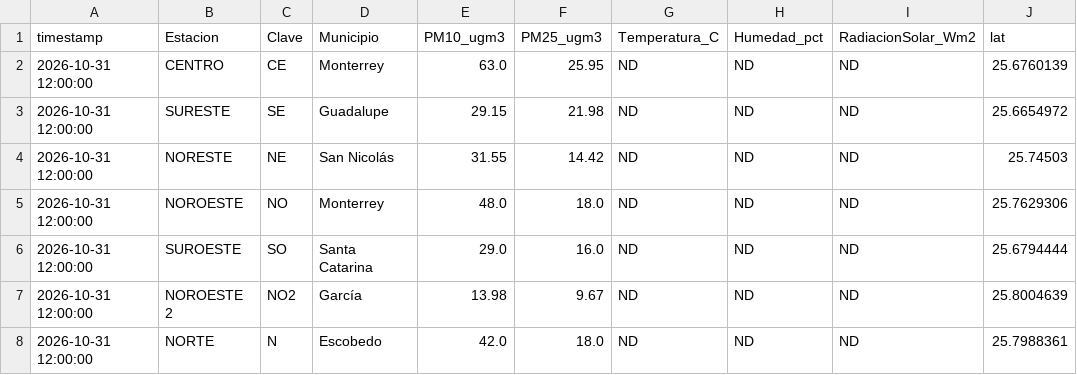
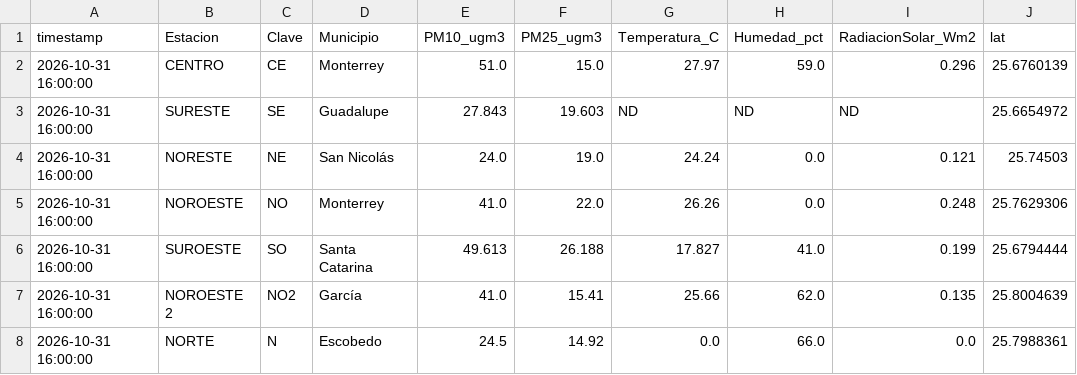
Before and after one commit to vasquez-roberto/capa_meteorologica, a CSV file: SIMA/sima_meteo_lecturas.csv, drawn as a sheet; only a part is shown; the diff covers the shown part only; the diff names each change by its address in the sheet, - before the commit and + after, or states it on an @@ line.

```diff
--- a/SIMA/sima_meteo_lecturas.csv
+++ b/SIMA/sima_meteo_lecturas.csv
-A2:A8 (timestamp): 2026-10-31 12:00:00
+A2:A8 (timestamp): 2026-10-31 16:00:00
-E2 (PM10_ugm3): 63.0
+E2 (PM10_ugm3): 51.0
-F2 (PM25_ugm3): 25.95
+F2 (PM25_ugm3): 15.0
-G2 (Temperatura_C): ND
+G2 (Temperatura_C): 27.97
-H2 (Humedad_pct): ND
+H2 (Humedad_pct): 59.0
-I2 (RadiacionSolar_Wm2): ND
+I2 (RadiacionSolar_Wm2): 0.296
-E3 (PM10_ugm3): 29.15
+E3 (PM10_ugm3): 27.843
-F3 (PM25_ugm3): 21.98
+F3 (PM25_ugm3): 19.603
-E4 (PM10_ugm3): 31.55
+E4 (PM10_ugm3): 24.0
-F4 (PM25_ugm3): 14.42
+F4 (PM25_ugm3): 19.0
-G4 (Temperatura_C): ND
+G4 (Temperatura_C): 24.24
-H4:H5 (Humedad_pct): ND
+H4:H5 (Humedad_pct): 0.0
-I4 (RadiacionSolar_Wm2): ND
+I4 (RadiacionSolar_Wm2): 0.121
-E5 (PM10_ugm3): 48.0
+E5 (PM10_ugm3): 41.0
-F5 (PM25_ugm3): 18.0
+F5 (PM25_ugm3): 22.0
-G5 (Temperatura_C): ND
+G5 (Temperatura_C): 26.26
-I5 (RadiacionSolar_Wm2): ND
+I5 (RadiacionSolar_Wm2): 0.248
-E6 (PM10_ugm3): 29.0
+E6 (PM10_ugm3): 49.613
-F6 (PM25_ugm3): 16.0
+F6 (PM25_ugm3): 26.188
-G6 (Temperatura_C): ND
+G6 (Temperatura_C): 17.827
-H6 (Humedad_pct): ND
+H6 (Humedad_pct): 41.0
-I6 (RadiacionSolar_Wm2): ND
+I6 (RadiacionSolar_Wm2): 0.199
-E7 (PM10_ugm3): 13.98
+E7 (PM10_ugm3): 41.0
-F7 (PM25_ugm3): 9.67
+F7 (PM25_ugm3): 15.41
-G7 (Temperatura_C): ND
+G7 (Temperatura_C): 25.66
-H7 (Humedad_pct): ND
+H7 (Humedad_pct): 62.0
-I7 (RadiacionSolar_Wm2): ND
+I7 (RadiacionSolar_Wm2): 0.135
-E8 (PM10_ugm3): 42.0
+E8 (PM10_ugm3): 24.5
-F8 (PM25_ugm3): 18.0
+F8 (PM25_ugm3): 14.92
-G8 (Temperatura_C): ND
+G8 (Temperatura_C): 0.0
-H8 (Humedad_pct): ND
+H8 (Humedad_pct): 66.0
-I8 (RadiacionSolar_Wm2): ND
+I8 (RadiacionSolar_Wm2): 0.0
```
Also changed, not shown: 47 edited cells elsewhere in this file, Purple Air/purpleair_meteo_lecturas.csv, SIMA/sima_interpolacion_diagnostico.csv, 14 other files.
